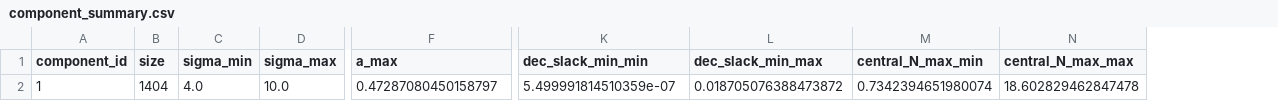
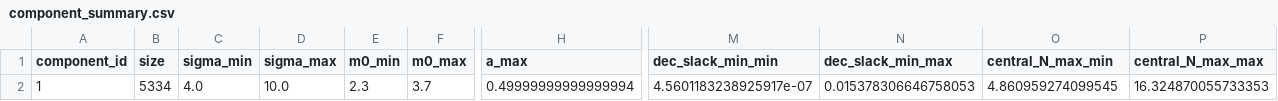
Before and after one commit to bshepp/alcubierre, a CSV file: fell_heisenberg_topology/component_summary.csv, drawn as a sheet; only a part is shown, gaps mark what is left out; addresses are those after the commit; the diff names each change by its address in the sheet, - before the commit and + after, or states it on an @@ line.

```diff
--- a/fell_heisenberg_topology/component_summary.csv
+++ b/fell_heisenberg_topology/component_summary.csv
+column E (m0_min), row 2: 2.3
+column F (m0_max), row 2: 3.7
-B2 (size): 1404
+B2 (size): 5334
-H2 (a_max): 0.47287080450158797
+H2 (a_max): 0.49999999999999994
-M2 (dec_slack_min_min): 5.499991814510359e-07
+M2 (dec_slack_min_min): 4.5601183238925917e-07
-N2 (dec_slack_min_max): 0.018705076388473872
+N2 (dec_slack_min_max): 0.015378306646758053
-O2 (central_N_max_min): 0.7342394651980074
+O2 (central_N_max_min): 4.860959274099545
-P2 (central_N_max_max): 18.602829462847478
+P2 (central_N_max_max): 16.324870055733353
```
Also changed, not shown: 11 other files.
